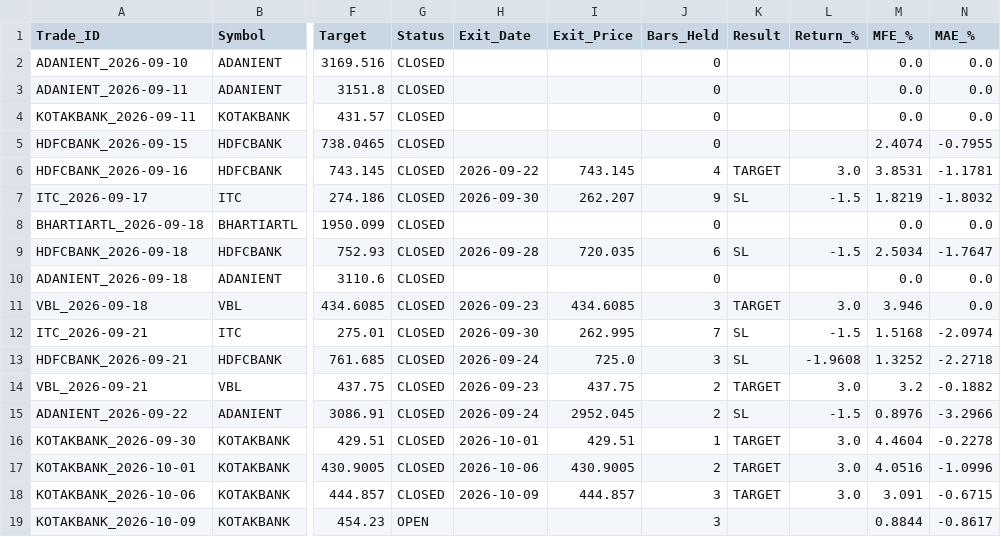
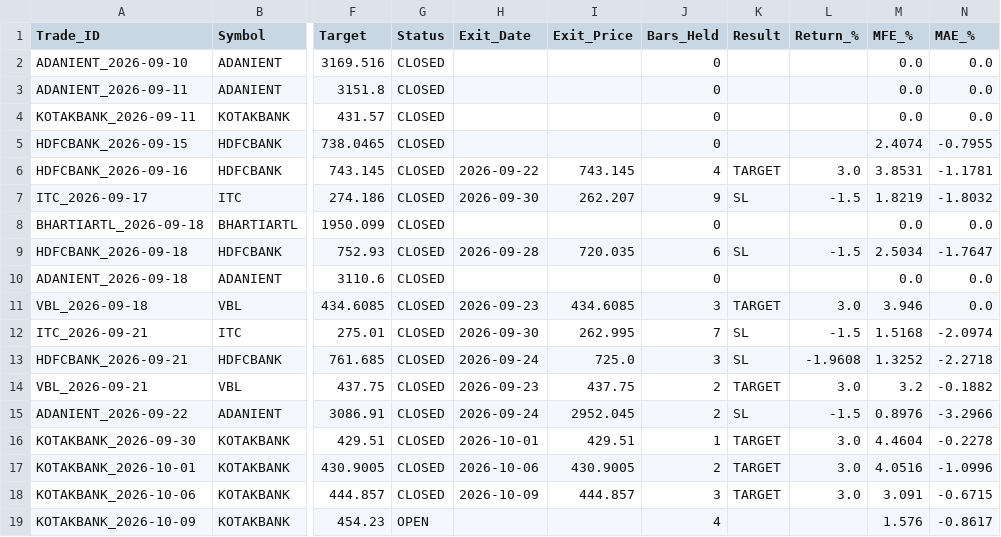
Before and after one commit to vedika-ali/mahendra, a CSV file: paper_trades.csv, drawn as a sheet; only a part is shown, gaps mark what is left out; the diff names each change by its address in the sheet, - before the commit and + after, or states it on an @@ line.

```diff
--- a/paper_trades.csv
+++ b/paper_trades.csv
-J19 (Bars_Held): 3
+J19 (Bars_Held): 4
-M19 (MFE_%): 0.8844
+M19 (MFE_%): 1.576
```
